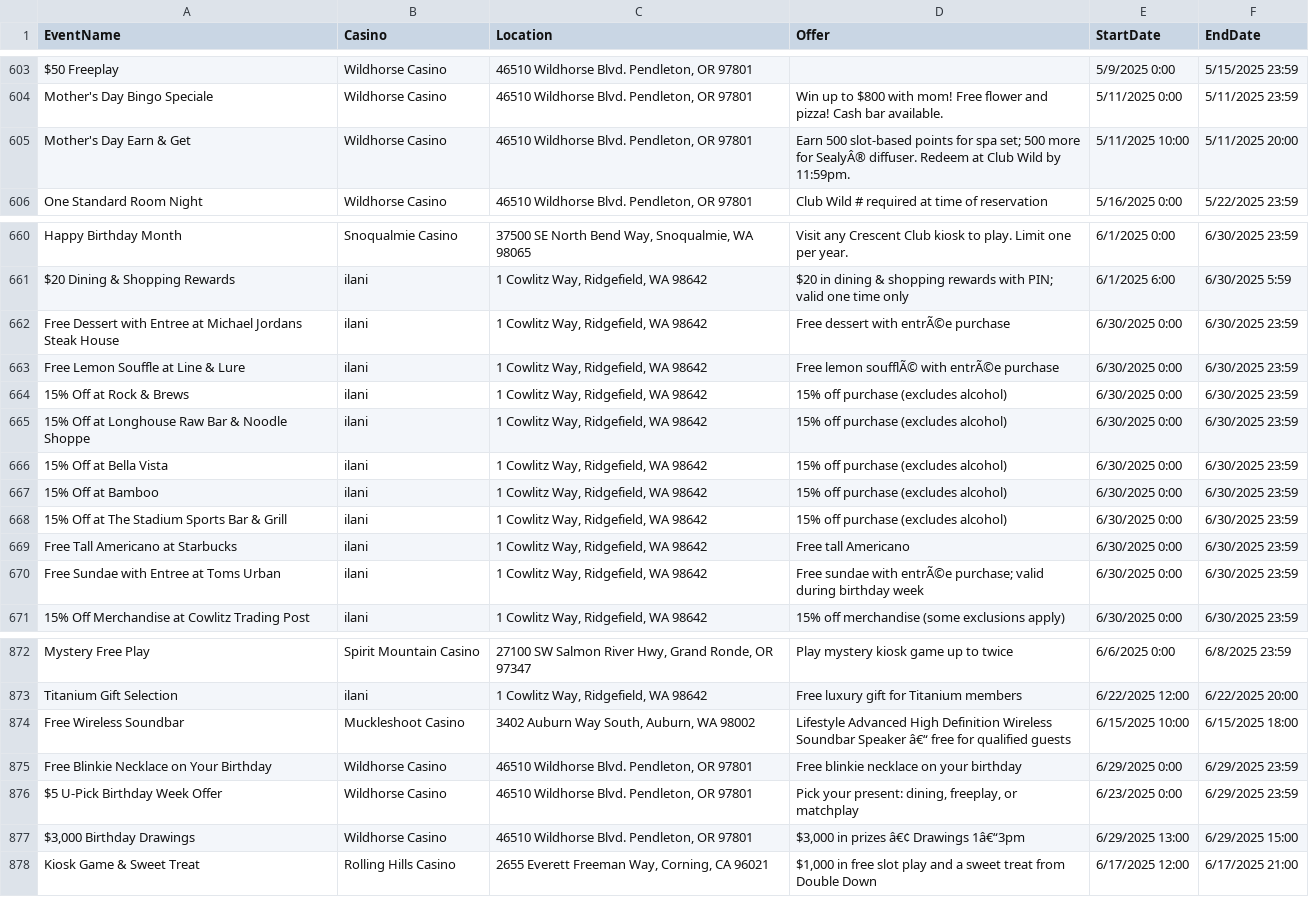
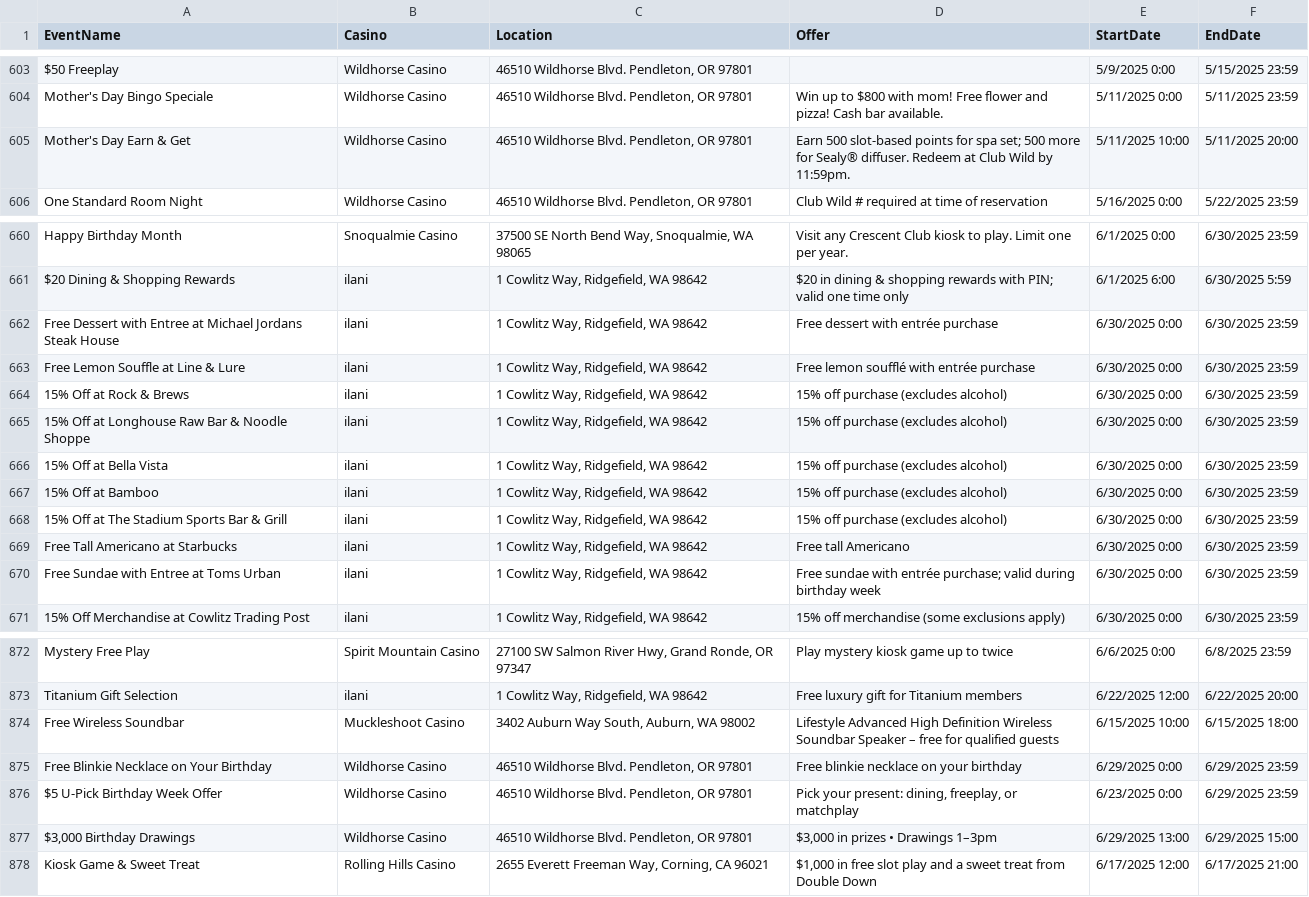
Before and after one commit to waor1990/casino-calendar, a CSV file: casino_events.csv, drawn as a sheet; only a part is shown, gaps mark what is left out; the diff covers the shown part only.

```diff
--- a/casino_events.csv
+++ b/casino_events.csv
@@ -604,3 +604,3 @@ $50 Freeplay,Wildhorse Casino,"46510 Wildhorse Blvd. Pendleton, OR 97801",,5/9/2
 Mother's Day Bingo Speciale,Wildhorse Casino,"46510 Wildhorse Blvd. Pendleton, OR 97801",Win up to $800 with mom! Free flower and pizza! Cash bar available.,5/11/2025 0:00,5/11/2025 23:59
-Mother's Day Earn & Get,Wildhorse Casino,"46510 Wildhorse Blvd. Pendleton, OR 97801",Earn 500 slot-based points for spa set; 500 more for SealyÂ® diffuser. Redeem at Club Wild by 11:59pm.,5/11/2025 10:00,5/11/2025 20:00
+Mother's Day Earn & Get,Wildhorse Casino,"46510 Wildhorse Blvd. Pendleton, OR 97801",Earn 500 slot-based points for spa set; 500 more for Sealy® diffuser. Redeem at Club Wild by 11:59pm.,5/11/2025 10:00,5/11/2025 20:00
 One Standard Room Night,Wildhorse Casino,"46510 Wildhorse Blvd. Pendleton, OR 97801",Club Wild # required at time of reservation,5/16/2025 0:00,5/22/2025 23:59
@@ -661,4 +661,4 @@ Happy Birthday Month,Snoqualmie Casino,"37500 SE North Bend Way, Snoqualmie, WA
 $20 Dining & Shopping Rewards,ilani,"1 Cowlitz Way, Ridgefield, WA 98642",$20 in dining & shopping rewards with PIN; valid one time only,6/1/2025 6:00,6/30/2025 5:59
-Free Dessert with Entree at Michael Jordans Steak House,ilani,"1 Cowlitz Way, Ridgefield, WA 98642",Free dessert with entrÃ©e purchase,6/30/2025 0:00,6/30/2025 23:59
-Free Lemon Souffle at Line & Lure,ilani,"1 Cowlitz Way, Ridgefield, WA 98642",Free lemon soufflÃ© with entrÃ©e purchase,6/30/2025 0:00,6/30/2025 23:59
+Free Dessert with Entree at Michael Jordans Steak House,ilani,"1 Cowlitz Way, Ridgefield, WA 98642",Free dessert with entrée purchase,6/30/2025 0:00,6/30/2025 23:59
+Free Lemon Souffle at Line & Lure,ilani,"1 Cowlitz Way, Ridgefield, WA 98642",Free lemon soufflé with entrée purchase,6/30/2025 0:00,6/30/2025 23:59
 15% Off at Rock & Brews,ilani,"1 Cowlitz Way, Ridgefield, WA 98642",15% off purchase (excludes alcohol),6/30/2025 0:00,6/30/2025 23:59
@@ -669,3 +669,3 @@ Free Lemon Souffle at Line & Lure,ilani,"1 Cowlitz Way, Ridgefield, WA 98642",Fr
 Free Tall Americano at Starbucks,ilani,"1 Cowlitz Way, Ridgefield, WA 98642",Free tall Americano,6/30/2025 0:00,6/30/2025 23:59
-Free Sundae with Entree at Toms Urban,ilani,"1 Cowlitz Way, Ridgefield, WA 98642",Free sundae with entrÃ©e purchase; valid during birthday week,6/30/2025 0:00,6/30/2025 23:59
+Free Sundae with Entree at Toms Urban,ilani,"1 Cowlitz Way, Ridgefield, WA 98642",Free sundae with entrée purchase; valid during birthday week,6/30/2025 0:00,6/30/2025 23:59
 15% Off Merchandise at Cowlitz Trading Post,ilani,"1 Cowlitz Way, Ridgefield, WA 98642",15% off merchandise (some exclusions apply),6/30/2025 0:00,6/30/2025 23:59
@@ -873,6 +873,6 @@ Mystery Free Play,Spirit Mountain Casino,"27100 SW Salmon River Hwy, Grand Ronde
 Titanium Gift Selection,ilani,"1 Cowlitz Way, Ridgefield, WA 98642",Free luxury gift for Titanium members,6/22/2025 12:00,6/22/2025 20:00
-Free Wireless Soundbar,Muckleshoot Casino,"3402 Auburn Way South, Auburn, WA 98002",Lifestyle Advanced High Definition Wireless Soundbar Speaker â€“ free for qualified guests,6/15/2025 10:00,6/15/2025 18:00
+Free Wireless Soundbar,Muckleshoot Casino,"3402 Auburn Way South, Auburn, WA 98002",Lifestyle Advanced High Definition Wireless Soundbar Speaker – free for qualified guests,6/15/2025 10:00,6/15/2025 18:00
 Free Blinkie Necklace on Your Birthday,Wildhorse Casino,"46510 Wildhorse Blvd. Pendleton, OR 97801",Free blinkie necklace on your birthday,6/29/2025 0:00,6/29/2025 23:59
 $5 U-Pick Birthday Week Offer,Wildhorse Casino,"46510 Wildhorse Blvd. Pendleton, OR 97801","Pick your present: dining, freeplay, or matchplay",6/23/2025 0:00,6/29/2025 23:59
-"$3,000 Birthday Drawings",Wildhorse Casino,"46510 Wildhorse Blvd. Pendleton, OR 97801","$3,000 in prizes â€¢ Drawings 1â€“3pm",6/29/2025 13:00,6/29/2025 15:00
+"$3,000 Birthday Drawings",Wildhorse Casino,"46510 Wildhorse Blvd. Pendleton, OR 97801","$3,000 in prizes • Drawings 1–3pm",6/29/2025 13:00,6/29/2025 15:00
 Kiosk Game & Sweet Treat,Rolling Hills Casino,"2655 Everett Freeman Way, Corning, CA 96021","$1,000 in free slot play and a sweet treat from Double Down",6/17/2025 12:00,6/17/2025 21:00
```
Also changed, not shown: 15 edited cells elsewhere in this file, 4 other files.
